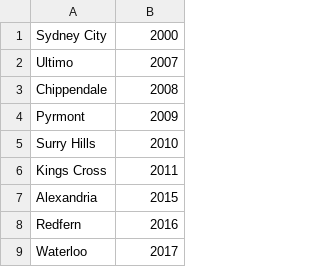
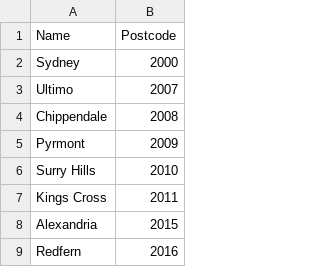
Before and after one commit to jaszhou/capstone, a CSV file: SydneyMetro_Postcodes.csv, drawn as a sheet; only a part is shown; the shorter side is filled out with more unchanged rows.

```diff
--- a/SydneyMetro_Postcodes.csv
+++ b/SydneyMetro_Postcodes.csv
@@ -1,2 +1,3 @@
-Sydney City,2000
+Name,Postcode
+Sydney,2000
 Ultimo,2007
```
Also changed, not shown: 9 other files.
